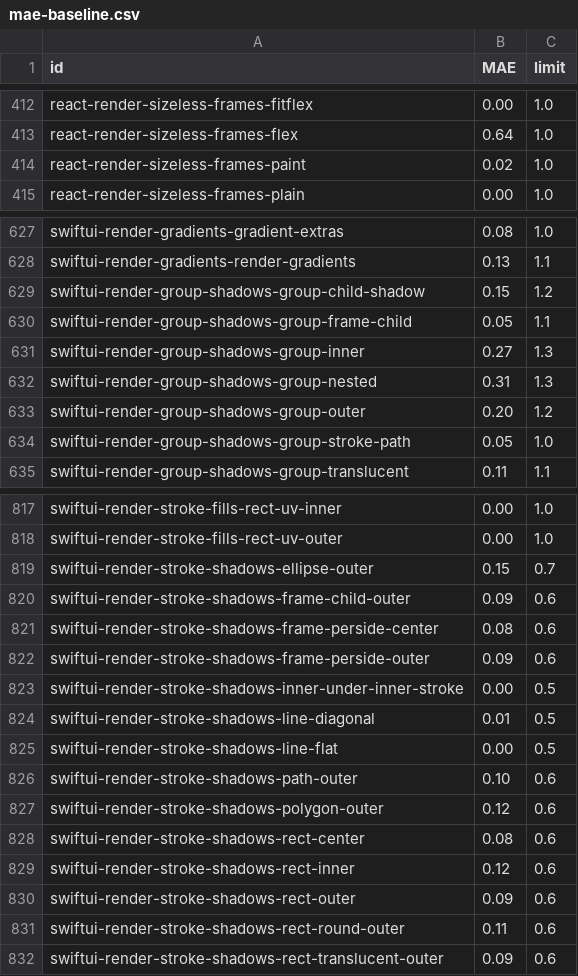
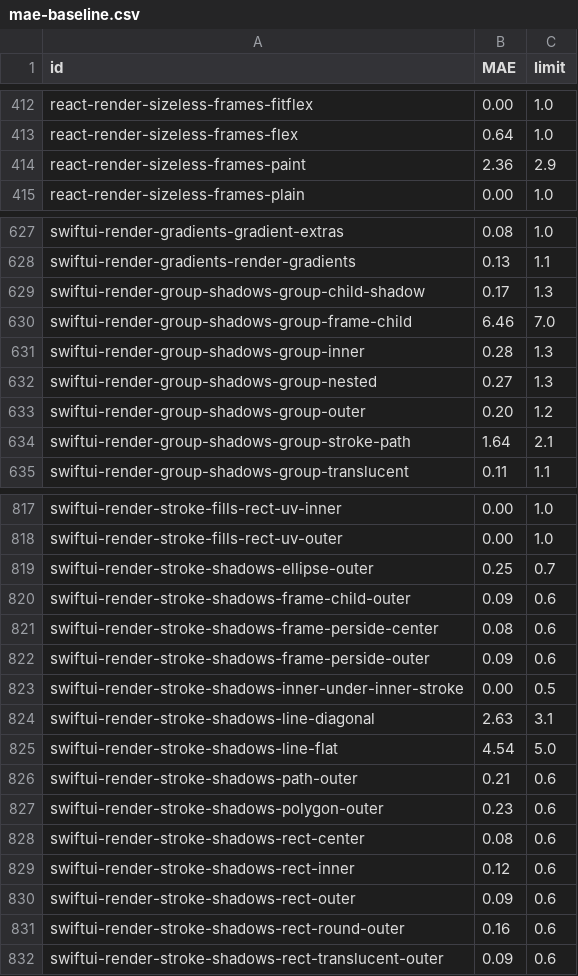
Before and after one commit to bensyverson/woodcase, a CSV file: performance/mae-baseline.csv, drawn as a sheet; only a part is shown, gaps mark what is left out; the diff covers the shown part only.

```diff
--- a/performance/mae-baseline.csv
+++ b/performance/mae-baseline.csv
@@ -413,3 +413,3 @@ react-render-sizeless-frames-fitflex,0.00,1.0
 react-render-sizeless-frames-flex,0.64,1.0
-react-render-sizeless-frames-paint,0.02,1.0
+react-render-sizeless-frames-paint,2.36,2.9
 react-render-sizeless-frames-plain,0.00,1.0
@@ -628,8 +628,8 @@ swiftui-render-gradients-gradient-extras,0.08,1.0
 swiftui-render-gradients-render-gradients,0.13,1.1
-swiftui-render-group-shadows-group-child-shadow,0.15,1.2
-swiftui-render-group-shadows-group-frame-child,0.05,1.1
-swiftui-render-group-shadows-group-inner,0.27,1.3
-swiftui-render-group-shadows-group-nested,0.31,1.3
+swiftui-render-group-shadows-group-child-shadow,0.17,1.3
+swiftui-render-group-shadows-group-frame-child,6.46,7.0
+swiftui-render-group-shadows-group-inner,0.28,1.3
+swiftui-render-group-shadows-group-nested,0.27,1.3
 swiftui-render-group-shadows-group-outer,0.20,1.2
-swiftui-render-group-shadows-group-stroke-path,0.05,1.0
+swiftui-render-group-shadows-group-stroke-path,1.64,2.1
 swiftui-render-group-shadows-group-translucent,0.11,1.1
@@ -818,3 +818,3 @@ swiftui-render-stroke-fills-rect-uv-inner,0.00,1.0
 swiftui-render-stroke-fills-rect-uv-outer,0.00,1.0
-swiftui-render-stroke-shadows-ellipse-outer,0.15,0.7
+swiftui-render-stroke-shadows-ellipse-outer,0.25,0.7
 swiftui-render-stroke-shadows-frame-child-outer,0.09,0.6
@@ -823,6 +823,6 @@ swiftui-render-stroke-shadows-frame-perside-outer,0.09,0.6
 swiftui-render-stroke-shadows-inner-under-inner-stroke,0.00,0.5
-swiftui-render-stroke-shadows-line-diagonal,0.01,0.5
-swiftui-render-stroke-shadows-line-flat,0.00,0.5
-swiftui-render-stroke-shadows-path-outer,0.10,0.6
-swiftui-render-stroke-shadows-polygon-outer,0.12,0.6
+swiftui-render-stroke-shadows-line-diagonal,2.63,3.1
+swiftui-render-stroke-shadows-line-flat,4.54,5.0
+swiftui-render-stroke-shadows-path-outer,0.21,0.6
+swiftui-render-stroke-shadows-polygon-outer,0.23,0.6
 swiftui-render-stroke-shadows-rect-center,0.08,0.6
@@ -830,3 +830,3 @@ swiftui-render-stroke-shadows-rect-inner,0.12,0.6
 swiftui-render-stroke-shadows-rect-outer,0.09,0.6
-swiftui-render-stroke-shadows-rect-round-outer,0.11,0.6
+swiftui-render-stroke-shadows-rect-round-outer,0.16,0.6
 swiftui-render-stroke-shadows-rect-translucent-outer,0.09,0.6
```
Also changed, not shown: 19 edited cells elsewhere in this file, 2 other files.
